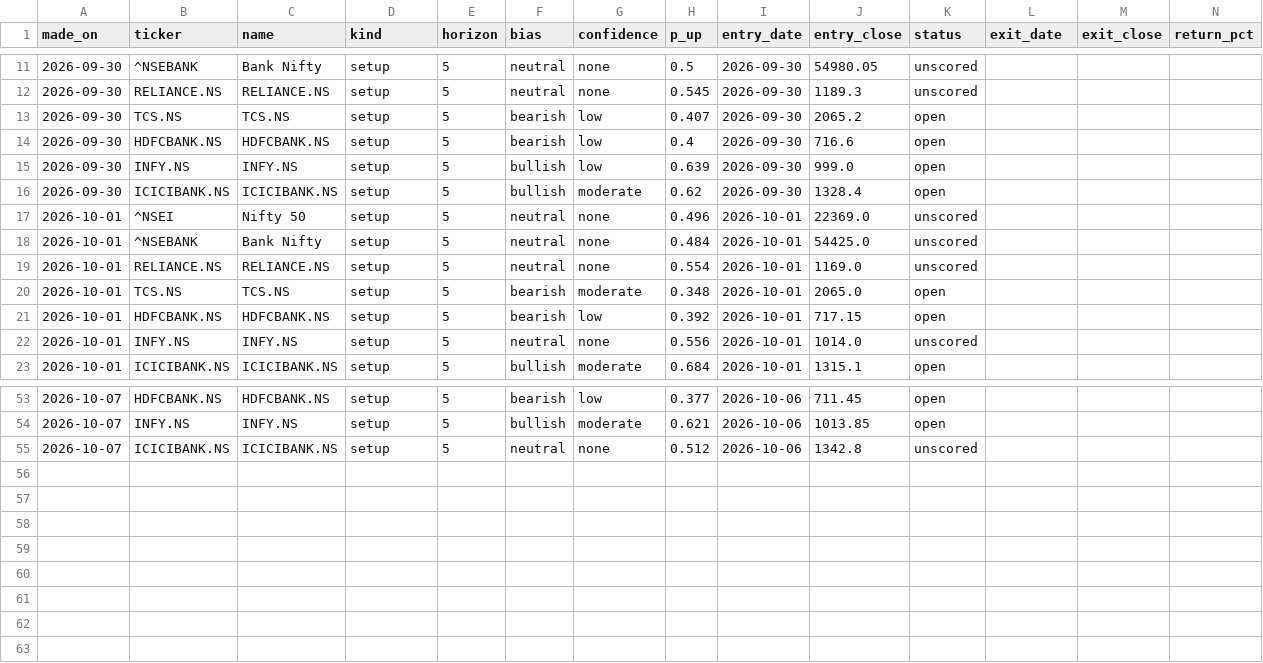
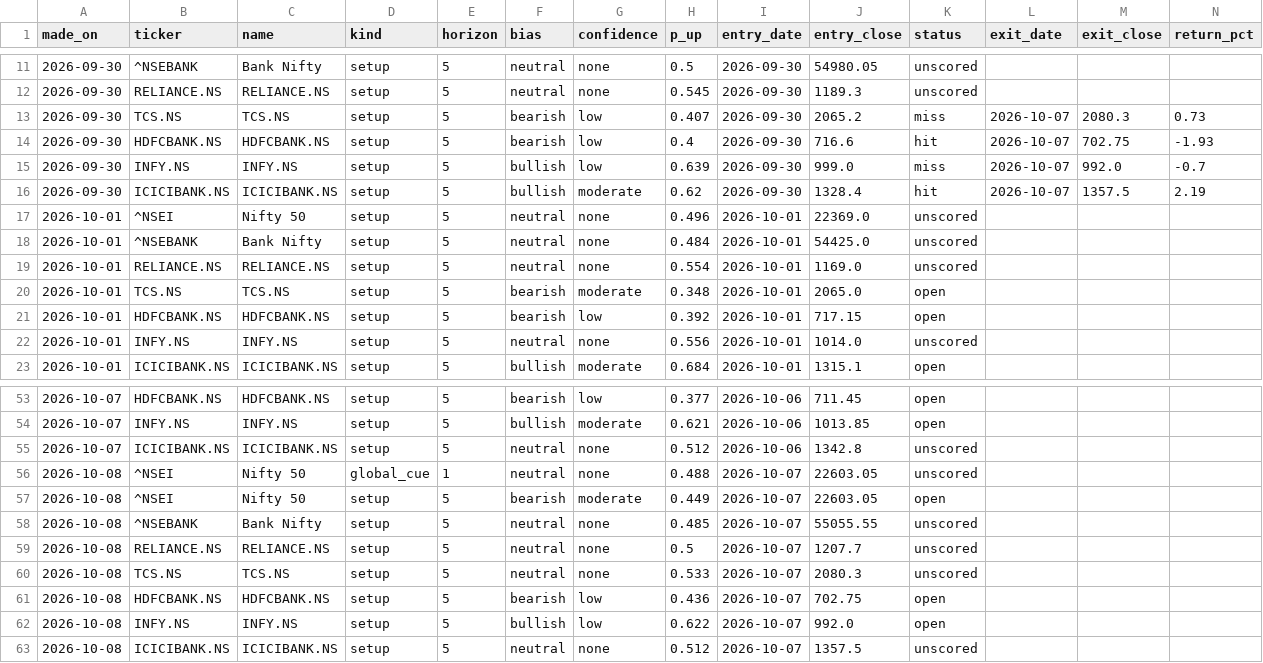
Before and after one commit to EshaBiswas31/morning-brief-email, a CSV file: data/predictions.csv, drawn as a sheet; only a part is shown, gaps mark what is left out.

```diff
--- a/data/predictions.csv
+++ b/data/predictions.csv
@@ -12,6 +12,6 @@ made_on,ticker,name,kind,horizon,bias,confidence,p_up,entry_date,entry_close,sta
 2026-09-30,RELIANCE.NS,RELIANCE.NS,setup,5,neutral,none,0.545,2026-09-30,1189.3,unscored,,,
-2026-09-30,TCS.NS,TCS.NS,setup,5,bearish,low,0.407,2026-09-30,2065.2,open,,,
-2026-09-30,HDFCBANK.NS,HDFCBANK.NS,setup,5,bearish,low,0.4,2026-09-30,716.6,open,,,
-2026-09-30,INFY.NS,INFY.NS,setup,5,bullish,low,0.639,2026-09-30,999.0,open,,,
-2026-09-30,ICICIBANK.NS,ICICIBANK.NS,setup,5,bullish,moderate,0.62,2026-09-30,1328.4,open,,,
+2026-09-30,TCS.NS,TCS.NS,setup,5,bearish,low,0.407,2026-09-30,2065.2,miss,2026-10-07,2080.3,0.73
+2026-09-30,HDFCBANK.NS,HDFCBANK.NS,setup,5,bearish,low,0.4,2026-09-30,716.6,hit,2026-10-07,702.75,-1.93
+2026-09-30,INFY.NS,INFY.NS,setup,5,bullish,low,0.639,2026-09-30,999.0,miss,2026-10-07,992.0,-0.7
+2026-09-30,ICICIBANK.NS,ICICIBANK.NS,setup,5,bullish,moderate,0.62,2026-09-30,1328.4,hit,2026-10-07,1357.5,2.19
 2026-10-01,^NSEI,Nifty 50,setup,5,neutral,none,0.496,2026-10-01,22369.0,unscored,,,
@@ -55 +55,9 @@ made_on,ticker,name,kind,horizon,bias,confidence,p_up,entry_date,entry_close,sta
 2026-10-07,ICICIBANK.NS,ICICIBANK.NS,setup,5,neutral,none,0.512,2026-10-06,1342.8,unscored,,,
+2026-10-08,^NSEI,Nifty 50,global_cue,1,neutral,none,0.488,2026-10-07,22603.05,unscored,,,
+2026-10-08,^NSEI,Nifty 50,setup,5,bearish,moderate,0.449,2026-10-07,22603.05,open,,,
+2026-10-08,^NSEBANK,Bank Nifty,setup,5,neutral,none,0.485,2026-10-07,55055.55,unscored,,,
+2026-10-08,RELIANCE.NS,RELIANCE.NS,setup,5,neutral,none,0.5,2026-10-07,1207.7,unscored,,,
+2026-10-08,TCS.NS,TCS.NS,setup,5,neutral,none,0.533,2026-10-07,2080.3,unscored,,,
+2026-10-08,HDFCBANK.NS,HDFCBANK.NS,setup,5,bearish,low,0.436,2026-10-07,702.75,open,,,
+2026-10-08,INFY.NS,INFY.NS,setup,5,bullish,low,0.622,2026-10-07,992.0,open,,,
+2026-10-08,ICICIBANK.NS,ICICIBANK.NS,setup,5,neutral,none,0.512,2026-10-07,1357.5,unscored,,,
```
